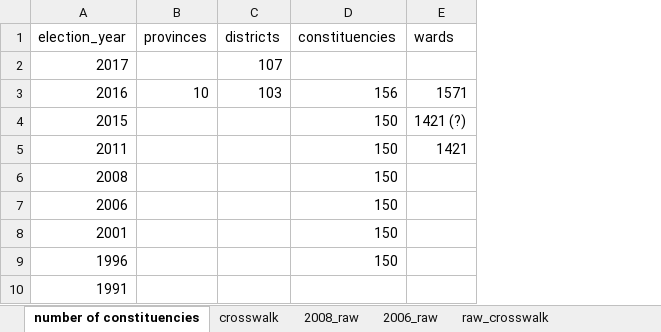
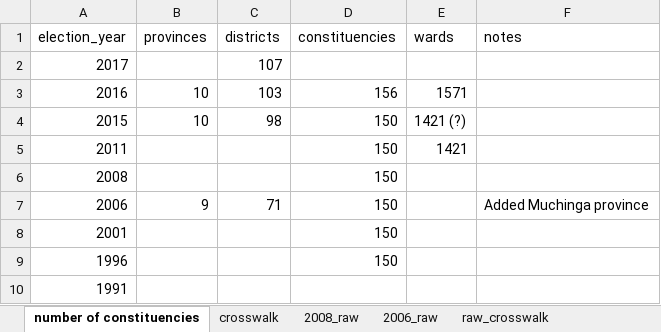
Before and after one commit to tessam30/Zambia, an Excel workbook: ZMB_admin_crosswalk.xlsx, sheet number of constituencies, drawn as a sheet; values as stored, in another font and other column widths than the file's, no borders; the diff names each change by its address in the sheet, - before the commit and + after, or states it on an @@ line.

```diff
--- a/ZMB_admin_crosswalk.xlsx (sheet number of constituencies)
+++ b/ZMB_admin_crosswalk.xlsx (sheet number of constituencies)
+column F (notes), row 7: Added Muchinga province
-B4 (provinces): (empty)
+B4 (provinces): 10
-C4 (districts): (empty)
+C4 (districts): 98
-B7 (provinces): (empty)
+B7 (provinces): 9
-C7 (districts): (empty)
+C7 (districts): 71
```
Also changed, not shown: sheet crosswalk, 3 other files.
